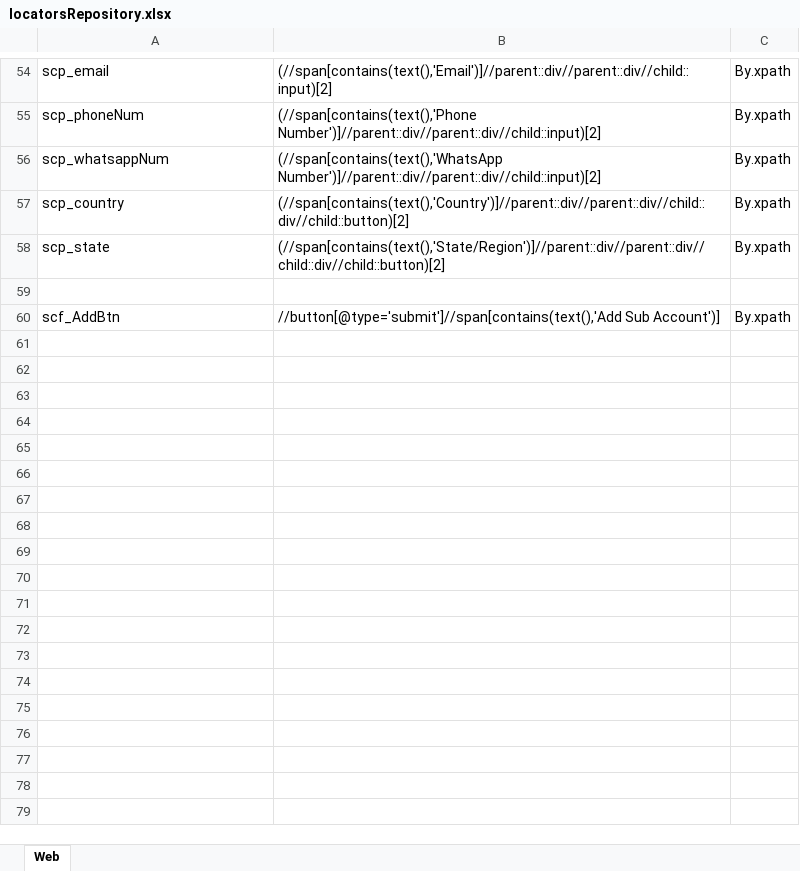
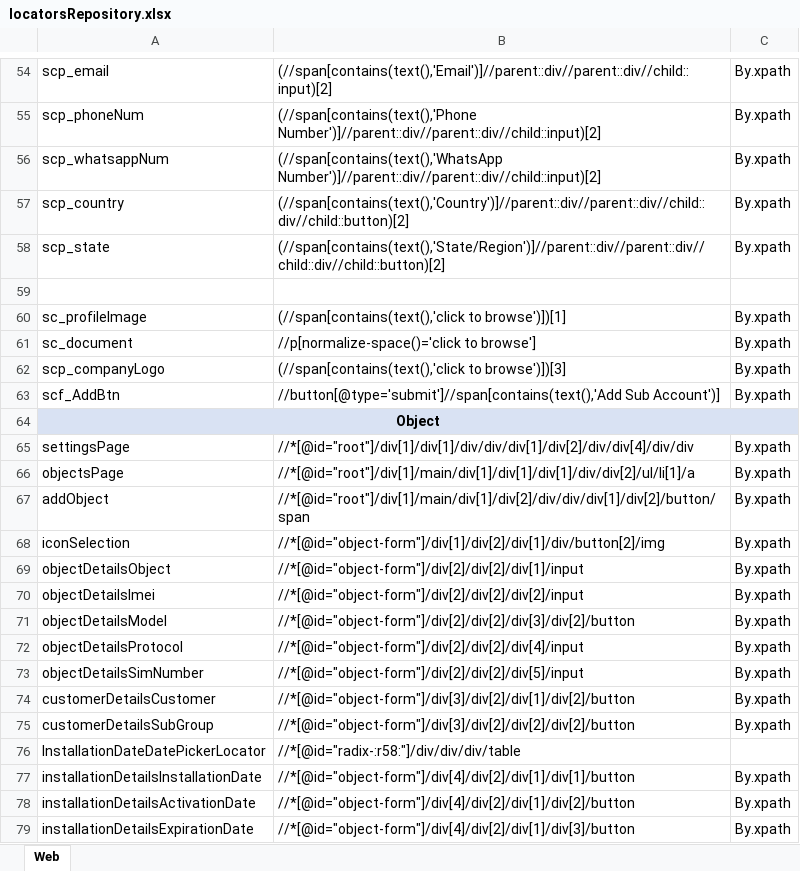
Before and after one commit to Sachintha-Samarathunga/GIT-Fleet-Management-Automation, an Excel workbook: data/locatorsRepository.xlsx, sheet Web, drawn as a sheet; only a part is shown, gaps mark what is left out; values as stored, in another font and other column widths than the file's, no borders; the diff covers the shown part only; the diff names each change by its address in the sheet, - before the commit and + after, or states it on an @@ line.

```diff
--- a/data/locatorsRepository.xlsx (sheet Web)
+++ b/data/locatorsRepository.xlsx (sheet Web)
+row 60: sc_profileImage | (//span[contains(text(),'click to browse')])[1] | By.xpath
+row 61: sc_document | //p[normalize-space()='click to browse'] | By.xpath
+row 62: scp_companyLogo | (//span[contains(text(),'click to browse')])[3] | By.xpath
+row 64: Object
+row 65: settingsPage | //*[@id="root"]/div[1]/div[1]/div/div/div[1]/div[2]/div/div[4]/div/div | By.xpath
+row 66: objectsPage | //*[@id="root"]/div[1]/main/div[1]/div[1]/div[1]/div/div[2]/ul/li[1]/a | By.xpath
+row 67: addObject | //*[@id="root"]/div[1]/main/div[1]/div[2]/div/div/div[1]/div[2]/button/span | By.xpath
+row 68: iconSelection | //*[@id="object-form"]/div[1]/div[2]/div[1]/div/button[2]/img | By.xpath
+row 69: objectDetailsObject | //*[@id="object-form"]/div[2]/div[2]/div[1]/input | By.xpath
+row 70: objectDetailsImei | //*[@id="object-form"]/div[2]/div[2]/div[2]/input | By.xpath
+row 71: objectDetailsModel | //*[@id="object-form"]/div[2]/div[2]/div[3]/div[2]/button | By.xpath
+row 72: objectDetailsProtocol | //*[@id="object-form"]/div[2]/div[2]/div[4]/input | By.xpath
+row 73: objectDetailsSimNumber | //*[@id="object-form"]/div[2]/div[2]/div[5]/input | By.xpath
+row 74: customerDetailsCustomer | //*[@id="object-form"]/div[3]/div[2]/div[1]/div[2]/button | By.xpath
+row 75: customerDetailsSubGroup | //*[@id="object-form"]/div[3]/div[2]/div[2]/div[2]/button | By.xpath
+row 76: InstallationDateDatePickerLocator | //*[@id="radix-:r58:"]/div/div/div/table
+row 77: installationDetailsInstallationDate | //*[@id="object-form"]/div[4]/div[2]/div[1]/div[1]/button | By.xpath
+row 78: installationDetailsActivationDate | //*[@id="object-form"]/div[4]/div[2]/div[1]/div[2]/button | By.xpath
+row 79: installationDetailsExpirationDate | //*[@id="object-form"]/div[4]/div[2]/div[1]/div[3]/button | By.xpath
```
Also changed, not shown: 9 added rows elsewhere in this sheet, 4 other files.
